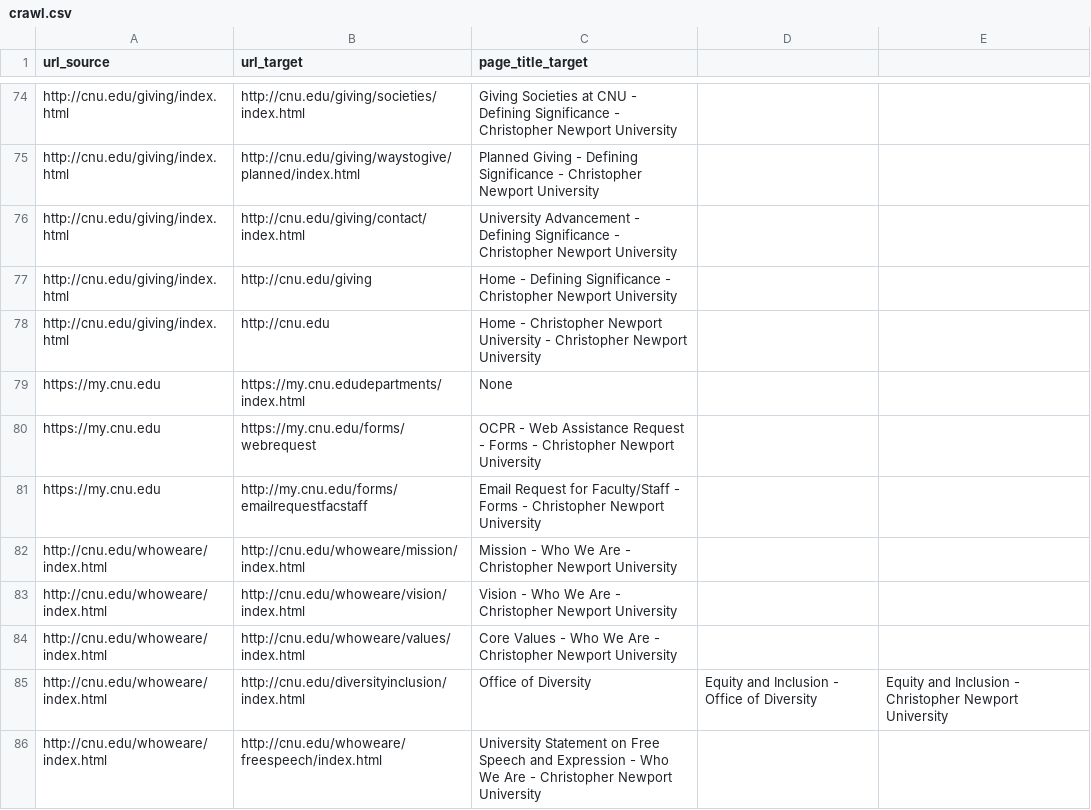
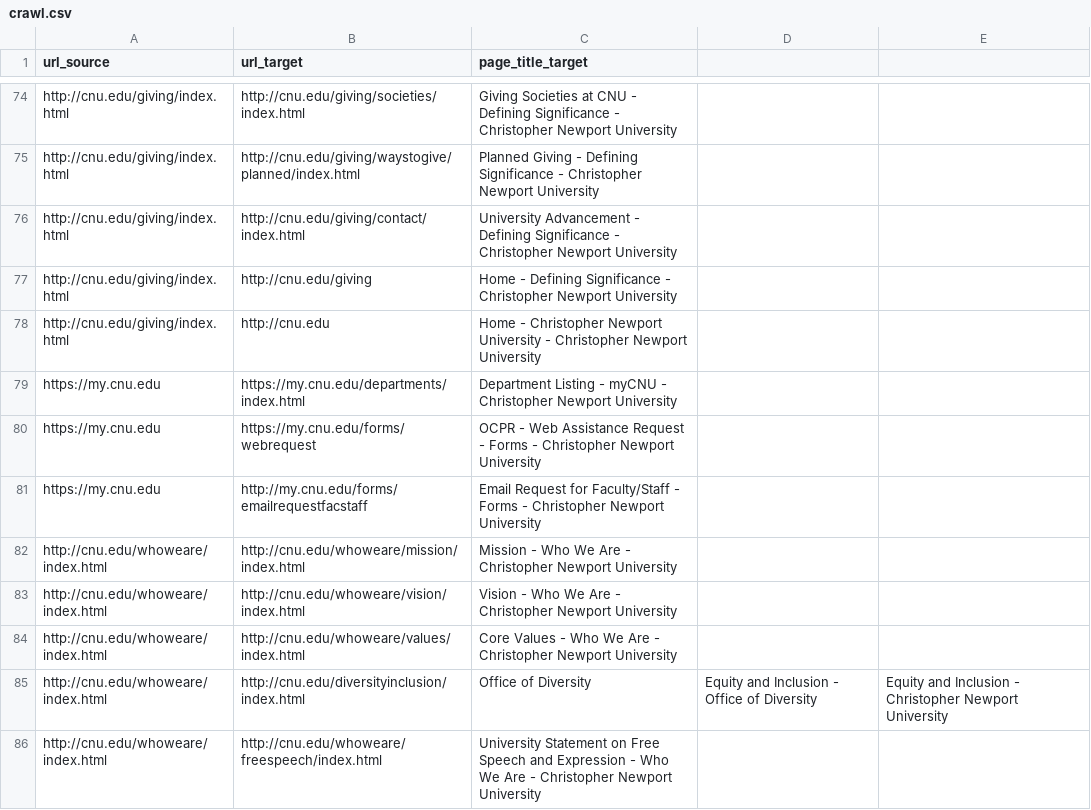
Before and after one commit to wutmeownow/phys441, a CSV file: JupyterNotebooks/Python/crawl.csv, drawn as a sheet; only a part is shown, gaps mark what is left out.

```diff
--- a/JupyterNotebooks/Python/crawl.csv
+++ b/JupyterNotebooks/Python/crawl.csv
@@ -78,3 +78,3 @@ http://cnu.edu/giving/index.html,http://cnu.edu/giving,Home - Defining Significa
 http://cnu.edu/giving/index.html,http://cnu.edu,Home - Christopher Newport University - Christopher Newport University
-https://my.cnu.edu,https://my.cnu.edudepartments/index.html,None
+https://my.cnu.edu,https://my.cnu.edu/departments/index.html,Department Listing - myCNU - Christopher Newport University
 https://my.cnu.edu,https://my.cnu.edu/forms/webrequest,OCPR - Web Assistance Request - Forms - Christopher Newport University
```
Also changed, not shown: 1 other file.
